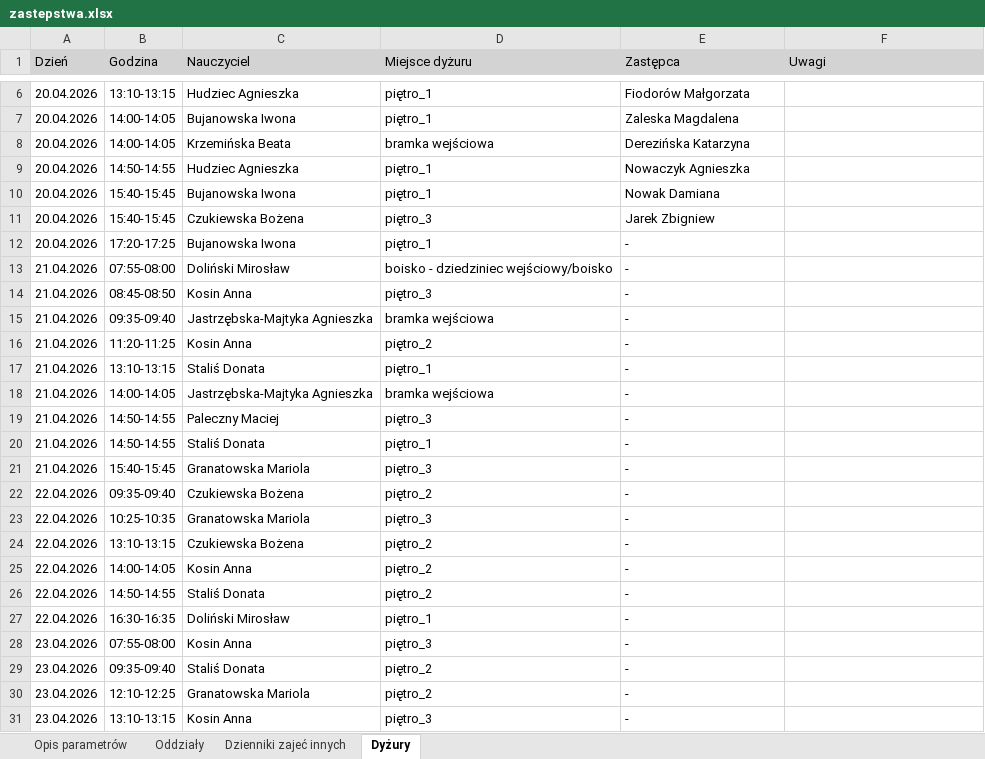
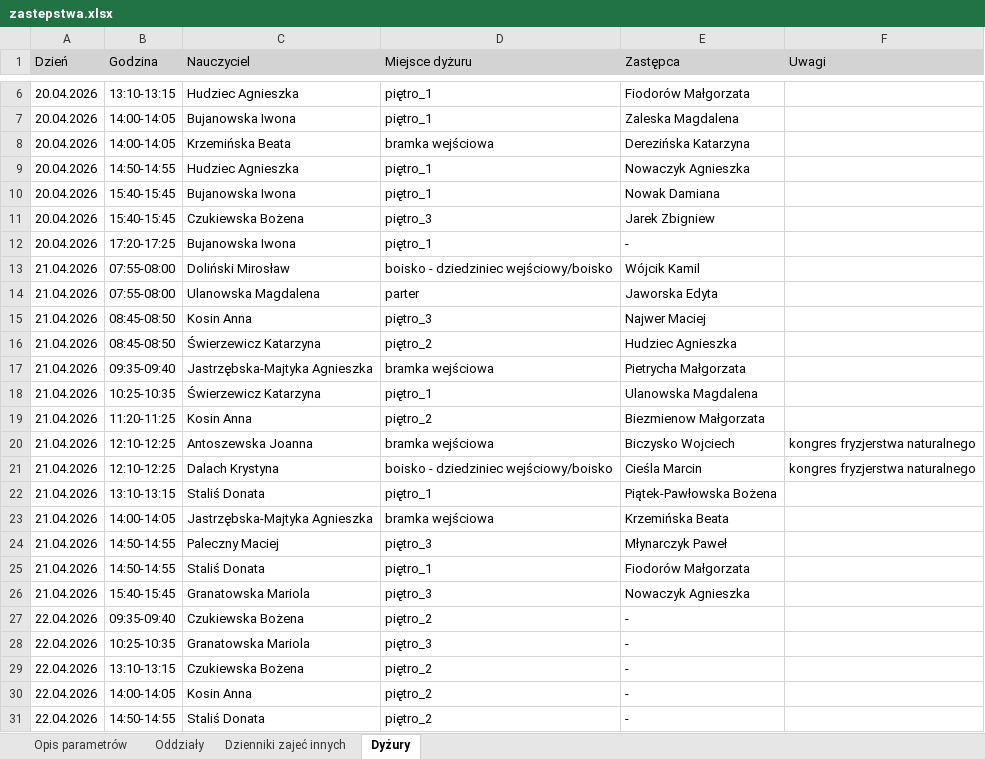
Before and after one commit to adeodatus11/zastepstwa, an Excel workbook: zastepstwa.xlsx, sheet Dyżury, drawn as a sheet; only a part is shown, gaps mark what is left out; the shorter side is filled out with more unchanged rows; values as stored, in another font and other column widths than the file's, no borders; addresses are those after the commit; the diff names each change by its address in the sheet, - before the commit and + after, or states it on an @@ line.

```diff
--- a/zastepstwa.xlsx (sheet Dyżury)
+++ b/zastepstwa.xlsx (sheet Dyżury)
-E13 (Zastępca): -
+E13 (Zastępca): Wójcik Kamil
+row 14: 21.04.2026 | 07:55-08:00 | Ulanowska Magdalena | parter | Jaworska Edyta
-E15 (Zastępca): -
+E15 (Zastępca): Najwer Maciej
+row 16: 21.04.2026 | 08:45-08:50 | Świerzewicz Katarzyna | piętro_2 | Hudziec Agnieszka
-E17 (Zastępca): -
+E17 (Zastępca): Pietrycha Małgorzata
+row 18: 21.04.2026 | 10:25-10:35 | Świerzewicz Katarzyna | piętro_1 | Ulanowska Magdalena
-E19 (Zastępca): -
+E19 (Zastępca): Biezmienow Małgorzata
+row 20: 21.04.2026 | 12:10-12:25 | Antoszewska Joanna | bramka wejściowa | Biczysko Wojciech | kongres fryzjerstwa naturalnego
+row 21: 21.04.2026 | 12:10-12:25 | Dalach Krystyna | boisko - dziedziniec wejściowy/boisko | Cieśla Marcin | kongres fryzjerstwa naturalnego
-E22 (Zastępca): -
+E22 (Zastępca): Piątek-Pawłowska Bożena
-E23 (Zastępca): -
+E23 (Zastępca): Krzemińska Beata
-E24 (Zastępca): -
+E24 (Zastępca): Młynarczyk Paweł
-E25 (Zastępca): -
+E25 (Zastępca): Fiodorów Małgorzata
-E26 (Zastępca): -
+E26 (Zastępca): Nowaczyk Agnieszka
```
Also changed, not shown: sheet Oddziały, sheet Dzienniki zajeć innych, sheet Opis parametrów, InformacjeOPrzeniesieniach.xlsx.
